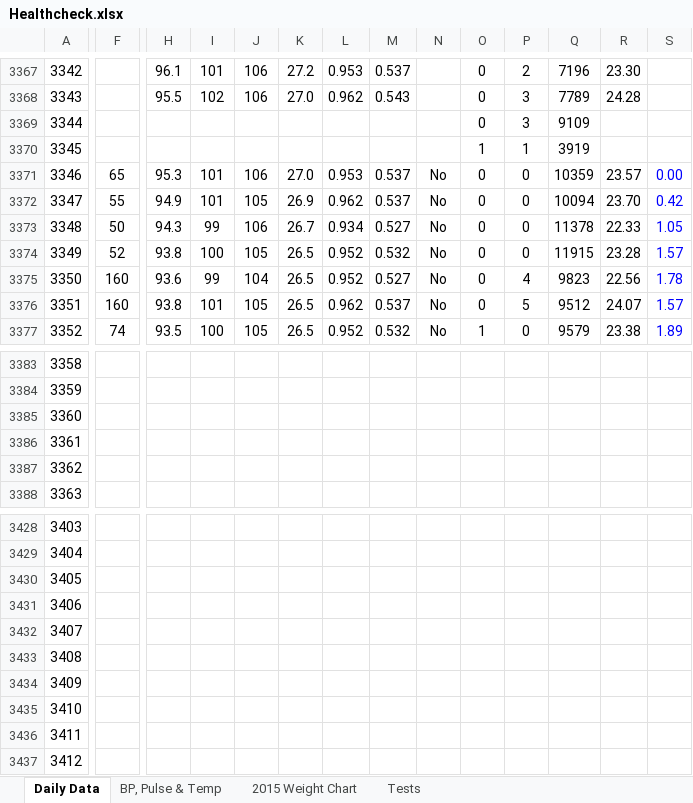
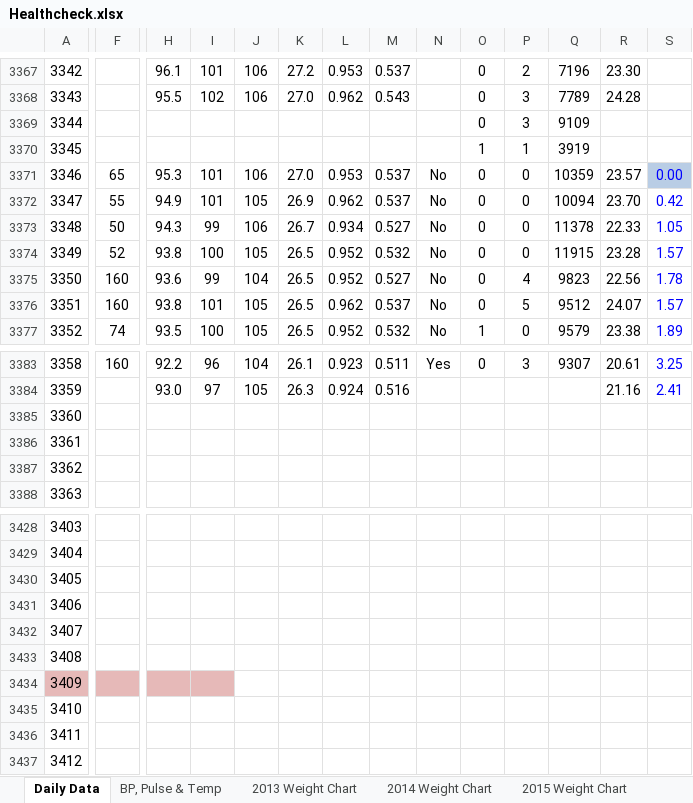
Before and after one commit to LeeKennedy/Health, an Excel workbook: Healthcheck.xlsx, sheet Daily Data, drawn as a sheet; only a part is shown, gaps mark what is left out; values as stored, in another font and other column widths than the file's, no borders; charts and pictures and conditional formats not drawn; the diff covers the shown part only; the diff names each change by its address in the sheet, - before the commit and + after, or states it on an @@ line.

```diff
--- a/Healthcheck.xlsx (sheet Daily Data)
+++ b/Healthcheck.xlsx (sheet Daily Data)
+sheet tab: 2013 Weight Chart
+sheet tab: 2014 Weight Chart
-S3371 fill: none
+S3371 fill: #B9CDE5
-F3383: (empty)
+F3383: 160
-H3383: (empty)
+H3383: 92.2
-I3383: (empty)
+I3383: 96
-J3383: (empty)
+J3383: 104
-K3383: (empty)
+K3383: 26.1
-L3383: (empty)
+L3383: 0.923
-M3383: (empty)
+M3383: 0.511
-N3383: (empty)
+N3383: Yes
-O3383: (empty)
+O3383: 0
-P3383: (empty)
+P3383: 3
-Q3383: (empty)
+Q3383: 9307
-R3383: (empty)
+R3383: 20.61
-S3383: (empty)
+S3383: 3.25
-H3384: (empty)
+H3384: 93.0
-I3384: (empty)
+I3384: 97
-J3384: (empty)
+J3384: 105
-K3384: (empty)
+K3384: 26.3
-L3384: (empty)
+L3384: 0.924
-M3384: (empty)
+M3384: 0.516
-R3384: (empty)
+R3384: 21.16
-S3384: (empty)
+S3384: 2.41
-A3434:F3434 fill: none
+A3434:F3434 fill: #E6B9B8
-H3434:I3434 fill: none
+H3434:I3434 fill: #E6B9B8
```
Also changed, not shown: 42 edited cells and cell formats elsewhere in this sheet, sheet BP, Pulse & Temp, charts or pictures, 3 other files.
